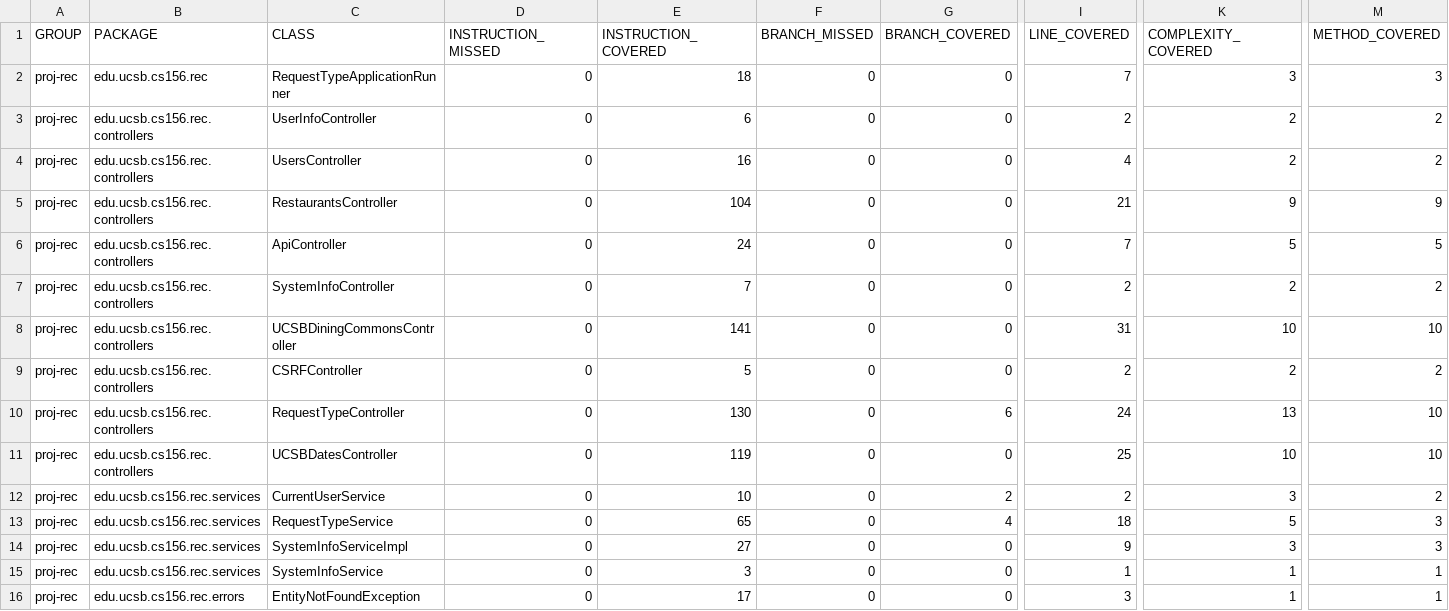
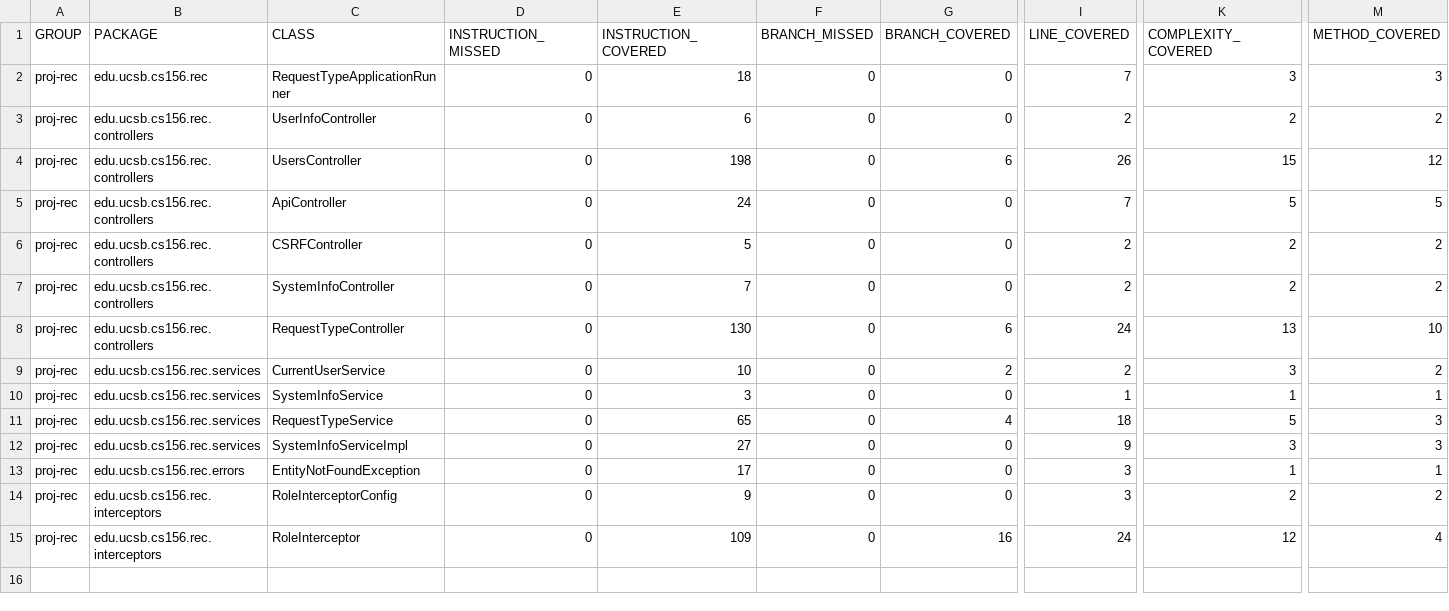
Before and after one commit to ucsb-cs156-f24/proj-rec-f24-06, a CSV file: prs/69/jacoco/jacoco.csv, drawn as a sheet; only a part is shown, gaps mark what is left out; removed rows and columns are numbered as before the commit, all else as after; rows hold the shown columns only; the diff names each change by its address in the sheet, - before the commit and + after, or states it on an @@ line.

Commit message:
Deploying to gh-pages from @ ucsb-cs156-f24/proj-rec-f24-06@a7ba7786360cdf2422c529c6b38c810193af0d99 🚀

```diff
--- a/prs/69/jacoco/jacoco.csv
+++ b/prs/69/jacoco/jacoco.csv
-E4 (INSTRUCTION_COVERED): 16
+E4 (INSTRUCTION_COVERED): 198
-G4 (BRANCH_COVERED): 0
+G4 (BRANCH_COVERED): 6
-I4 (LINE_COVERED): 4
+I4 (LINE_COVERED): 26
-K4 (COMPLEXITY_COVERED): 2
+K4 (COMPLEXITY_COVERED): 15
-M4 (METHOD_COVERED): 2
+M4 (METHOD_COVERED): 12
-row 5: proj-rec | edu.ucsb.cs156.rec.controllers | RestaurantsController | 0 | 104 | 0 | 0 | 21 | 9 | 9
@@ row 9 moved to row 6: proj-rec @@
-row 8: proj-rec | edu.ucsb.cs156.rec.controllers | UCSBDiningCommonsController | 0 | 141 | 0 | 0 | 31 | 10 | 10
-row 11: proj-rec | edu.ucsb.cs156.rec.controllers | UCSBDatesController | 0 | 119 | 0 | 0 | 25 | 10 | 10
@@ row 15 moved to row 10: proj-rec @@
+row 14: proj-rec | edu.ucsb.cs156.rec.interceptors | RoleInterceptorConfig | 0 | 9 | 0 | 0 | 3 | 2 | 2
+row 15: proj-rec | edu.ucsb.cs156.rec.interceptors | RoleInterceptor | 0 | 109 | 0 | 16 | 24 | 12 | 4
```
Also changed, not shown: 19 other files.
